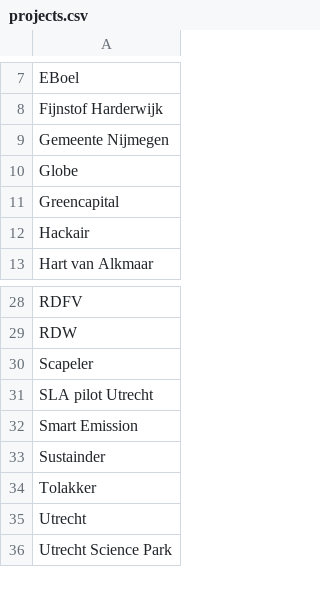
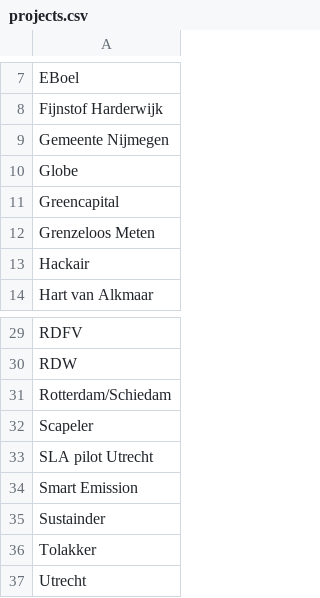
Before and after one commit to rivm-syso/Analyse-Together, a CSV file: prepped_data/projects.csv, drawn as a sheet; only a part is shown, gaps mark what is left out; the shorter side is filled out with more unchanged rows; the diff names each change by its address in the sheet, - before the commit and + after, or states it on an @@ line.

Commit message:
#300, update of project-file

```diff
--- a/prepped_data/projects.csv
+++ b/prepped_data/projects.csv
+row 12: Grenzeloos Meten
+row 31: Rotterdam/Schiedam
```
